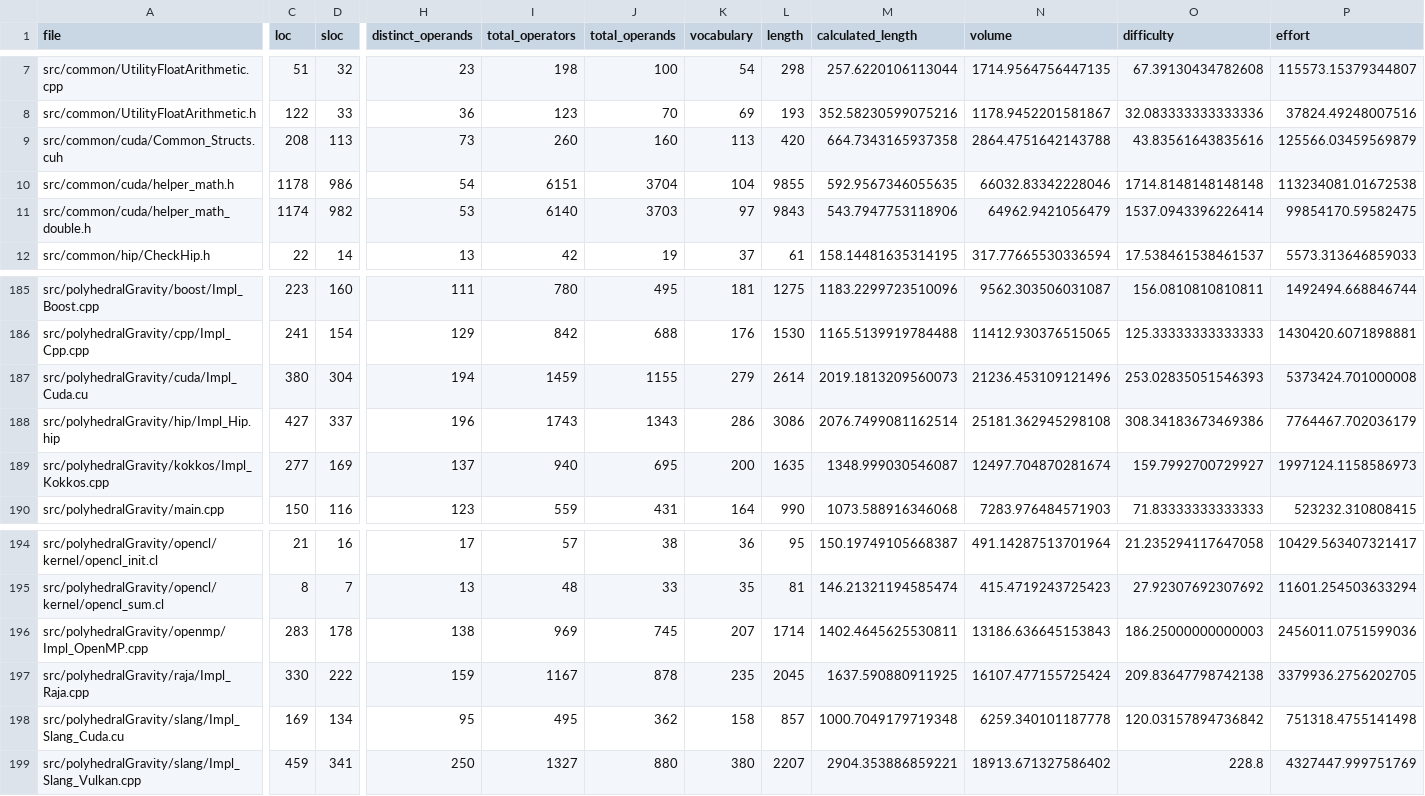
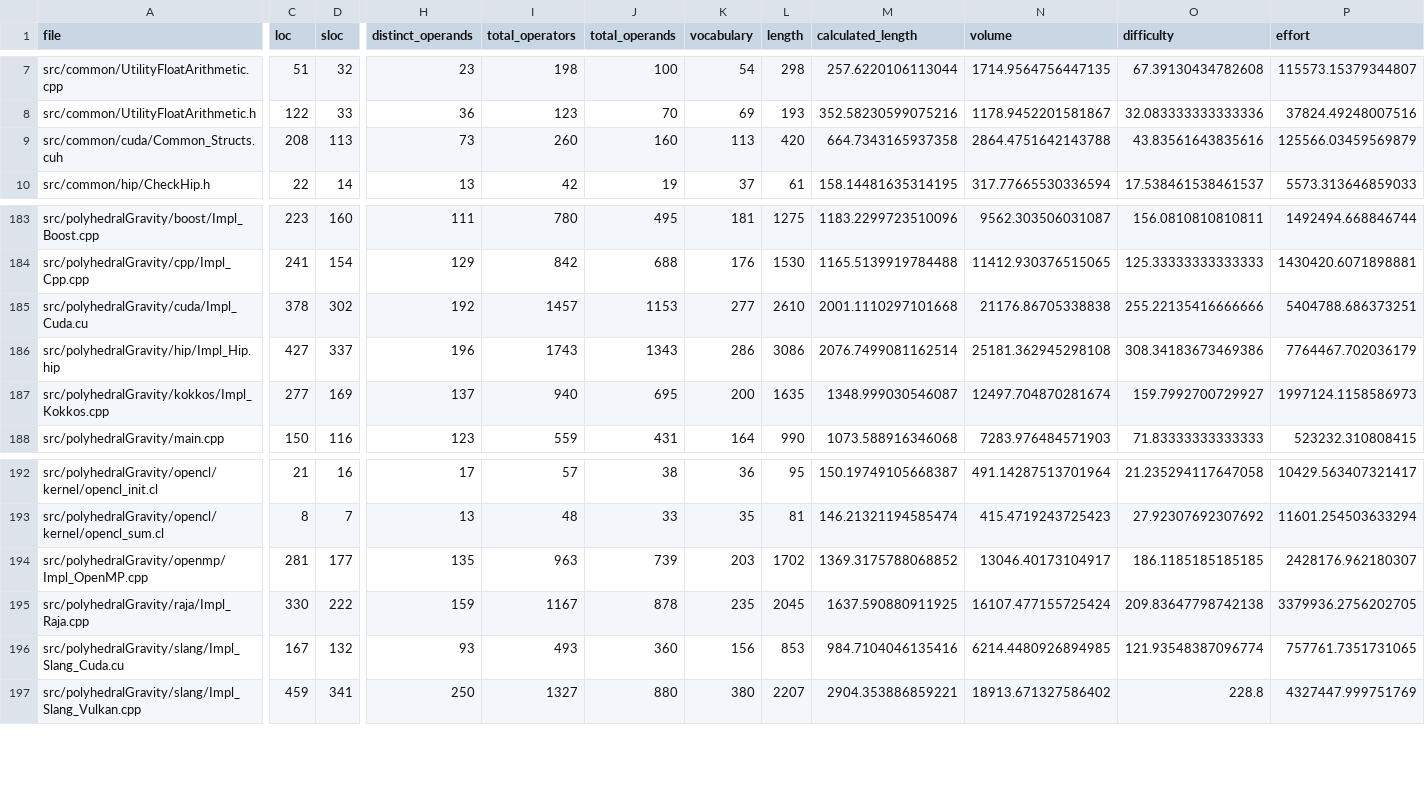
Before and after one commit to schuhmaj/performance-portability-benchmark, a CSV file: results/code-complexity/code-complexity-files.csv, drawn as a sheet; only a part is shown, gaps mark what is left out; removed rows and columns are numbered as before the commit, all else as after; rows hold the shown columns only; the diff covers the shown part only; the diff names each change by its address in the sheet, - before the commit and + after, or states it on an @@ line.

Commit message:
new results generated

```diff
--- a/results/code-complexity/code-complexity-files.csv
+++ b/results/code-complexity/code-complexity-files.csv
-row 10: src/common/cuda/helper_math.h | 1178 | 986 | 54 | 6151 | 3704 | 104 | 9855 | 592.9567346055635 | 66032.83342228046 | 1714.8148148148148 | 113234081.01672538
-row 11: src/common/cuda/helper_math_double.h | 1174 | 982 | 53 | 6140 | 3703 | 97 | 9843 | 543.7947753118906 | 64962.9421056479 | 1537.0943396226414 | 99854170.59582475
-C185 (loc): 380
+C185 (loc): 378
-D185 (sloc): 304
+D185 (sloc): 302
-H185 (distinct_operands): 194
+H185 (distinct_operands): 192
-I185 (total_operators): 1459
+I185 (total_operators): 1457
-J185 (total_operands): 1155
+J185 (total_operands): 1153
-K185 (vocabulary): 279
+K185 (vocabulary): 277
-L185 (length): 2614
+L185 (length): 2610
-M185 (calculated_length): 2019.1813209560073
+M185 (calculated_length): 2001.1110297101668
-N185 (volume): 21236.453109121496
+N185 (volume): 21176.86705338838
-O185 (difficulty): 253.02835051546393
+O185 (difficulty): 255.22135416666666
-P185 (effort): 5373424.701000008
+P185 (effort): 5404788.686373251
-C194 (loc): 283
+C194 (loc): 281
-D194 (sloc): 178
+D194 (sloc): 177
-H194 (distinct_operands): 138
+H194 (distinct_operands): 135
-I194 (total_operators): 969
+I194 (total_operators): 963
-J194 (total_operands): 745
+J194 (total_operands): 739
-K194 (vocabulary): 207
+K194 (vocabulary): 203
-L194 (length): 1714
+L194 (length): 1702
-M194 (calculated_length): 1402.4645625530811
+M194 (calculated_length): 1369.3175788068852
-N194 (volume): 13186.636645153843
+N194 (volume): 13046.40173104917
-O194 (difficulty): 186.25000000000003
+O194 (difficulty): 186.1185185185185
-P194 (effort): 2456011.0751599036
+P194 (effort): 2428176.962180307
-C196 (loc): 169
+C196 (loc): 167
-D196 (sloc): 134
+D196 (sloc): 132
-H196 (distinct_operands): 95
+H196 (distinct_operands): 93
-I196 (total_operators): 495
+I196 (total_operators): 493
-J196 (total_operands): 362
+J196 (total_operands): 360
-K196 (vocabulary): 158
+K196 (vocabulary): 156
-L196 (length): 857
+L196 (length): 853
-M196 (calculated_length): 1000.7049179719348
+M196 (calculated_length): 984.7104046135416
-N196 (volume): 6259.340101187778
+N196 (volume): 6214.4480926894985
-O196 (difficulty): 120.03157894736842
+O196 (difficulty): 121.93548387096774
-P196 (effort): 751318.4755141498
+P196 (effort): 757761.7351731065
```
Also changed, not shown: 15 edited cells elsewhere in this file, results/Results_AMD_MI210.csv, results/Results_NVIDIA_GH200.csv, 10 other files.
